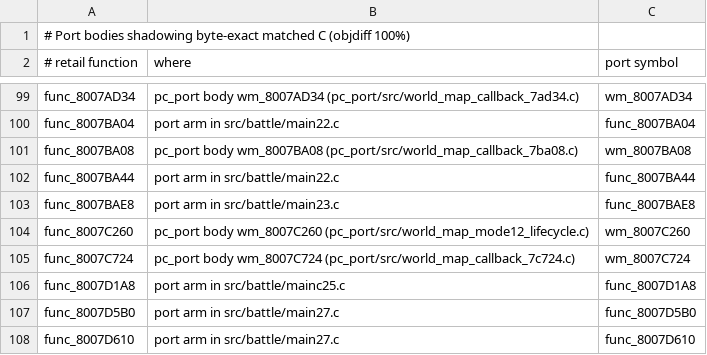
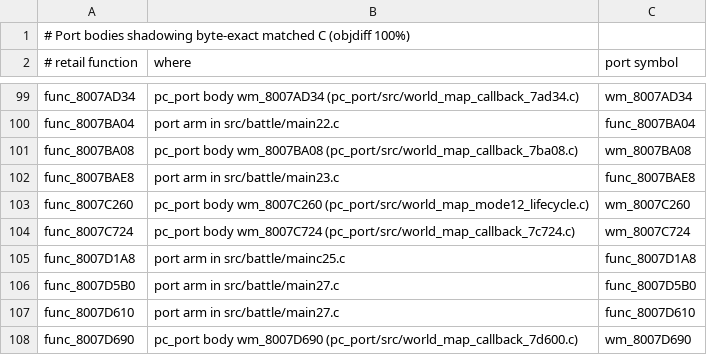
Before and after one commit to Blizz127/xenogears-decomp-ai, a TSV file: docs/port/shadowing_matched_c.tsv, drawn as a sheet; only a part is shown, gaps mark what is left out; the shorter side is filled out with more unchanged rows.

Commit message:
battle: share matched word row conversion

```diff
--- a/docs/port/shadowing_matched_c.tsv
+++ b/docs/port/shadowing_matched_c.tsv
@@ -101,3 +101,2 @@ func_8007BA04	port arm in src/battle/main22.c	func_8007BA04
 func_8007BA08	pc_port body wm_8007BA08 (pc_port/src/world_map_callback_7ba08.c)	wm_8007BA08
-func_8007BA44	port arm in src/battle/main22.c	func_8007BA44
 func_8007BAE8	port arm in src/battle/main23.c	func_8007BAE8
```
Also changed, not shown: 5 other files.
